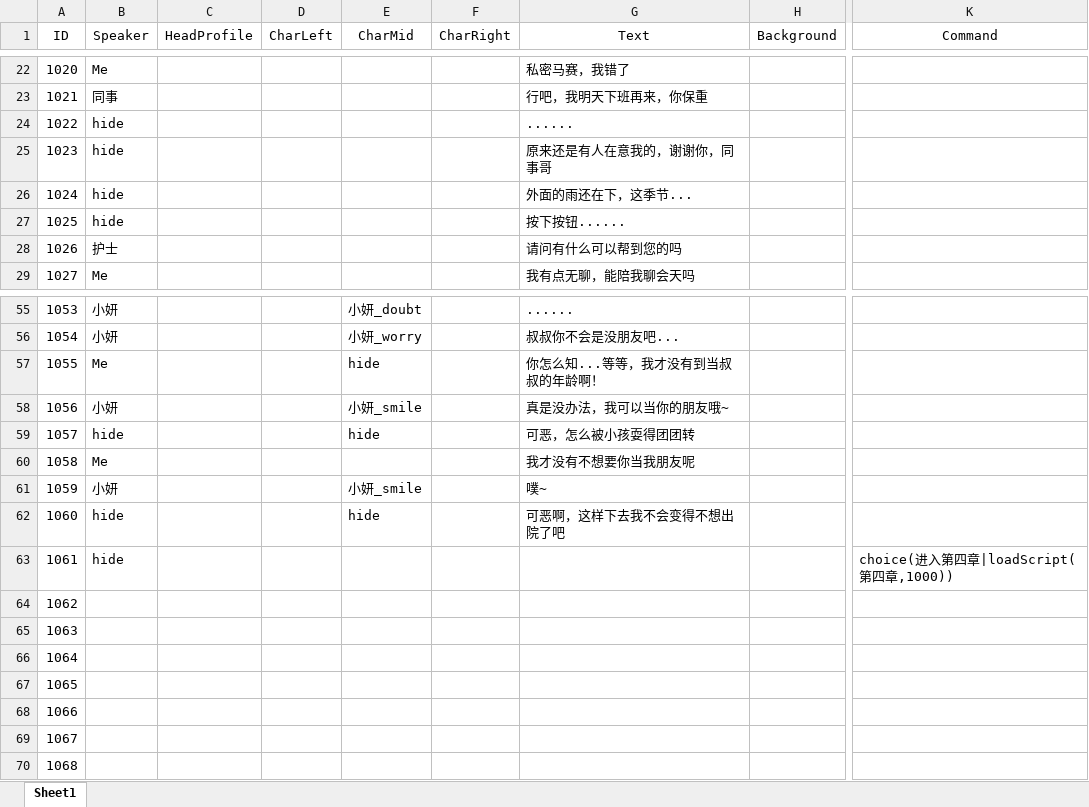
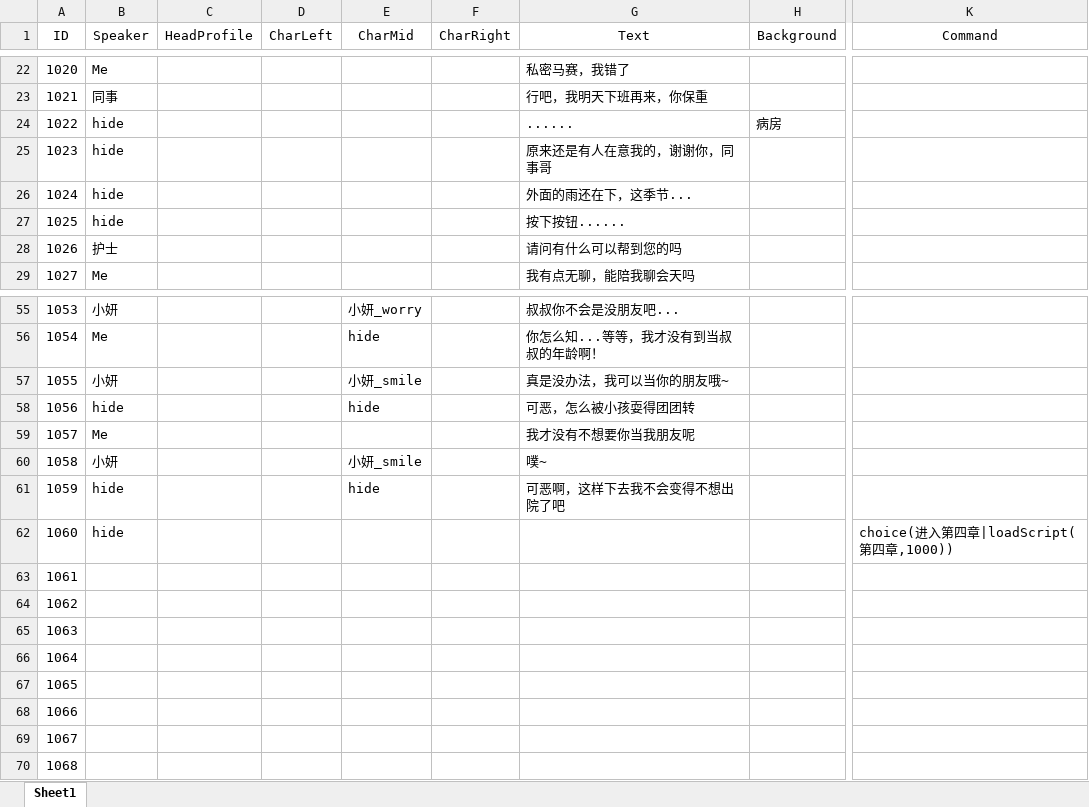
Before and after one commit to 1256073/SZU-Final-Project, an Excel workbook: gal/Assets/Resources/VNovelizerRes/ExcelVNScripts/第三章.xlsx, sheet Sheet1, drawn as a sheet; only a part is shown, gaps mark what is left out; values as stored, in another font and other column widths than the file's, no borders; the diff covers the shown part only; the diff names each change by its address in the sheet, - before the commit and + after, or states it on an @@ line.

```diff
--- a/gal/Assets/Resources/VNovelizerRes/ExcelVNScripts/第三章.xlsx (sheet Sheet1)
+++ b/gal/Assets/Resources/VNovelizerRes/ExcelVNScripts/第三章.xlsx (sheet Sheet1)
-H24 (Background): (empty)
+H24 (Background): 病房
-E55 (CharMid): 小妍_doubt
+E55 (CharMid): 小妍_worry
-G55 (Text): ......
+G55 (Text): 叔叔你不会是没朋友吧...
-B56 (Speaker): 小妍
+B56 (Speaker): Me
-E56 (CharMid): 小妍_worry
+E56 (CharMid): hide
-G56 (Text): 叔叔你不会是没朋友吧...
+G56 (Text): 你怎么知...等等，我才没有到当叔叔的年龄啊！
-B57 (Speaker): Me
+B57 (Speaker): 小妍
-E57 (CharMid): hide
+E57 (CharMid): 小妍_smile
-G57 (Text): 你怎么知...等等，我才没有到当叔叔的年龄啊！
+G57 (Text): 真是没办法，我可以当你的朋友哦~
-B58 (Speaker): 小妍
+B58 (Speaker): hide
-E58 (CharMid): 小妍_smile
+E58 (CharMid): hide
-G58 (Text): 真是没办法，我可以当你的朋友哦~
+G58 (Text): 可恶，怎么被小孩耍得团团转
-B59 (Speaker): hide
+B59 (Speaker): Me
-E59 (CharMid): hide
+E59 (CharMid): (empty)
-G59 (Text): 可恶，怎么被小孩耍得团团转
+G59 (Text): 我才没有不想要你当我朋友呢
-B60 (Speaker): Me
+B60 (Speaker): 小妍
-E60 (CharMid): (empty)
+E60 (CharMid): 小妍_smile
-G60 (Text): 我才没有不想要你当我朋友呢
+G60 (Text): 噗~
-B61 (Speaker): 小妍
+B61 (Speaker): hide
-E61 (CharMid): 小妍_smile
+E61 (CharMid): hide
-G61 (Text): 噗~
+G61 (Text): 可恶啊，这样下去我不会变得不想出院了吧
-E62 (CharMid): hide
+E62 (CharMid): (empty)
-G62 (Text): 可恶啊，这样下去我不会变得不想出院了吧
+G62 (Text): (empty)
-K62 (Command): (empty)
+K62 (Command): choice(进入第四章|loadScript(第四章,1000))
-B63 (Speaker): hide
+B63 (Speaker): (empty)
-K63 (Command): choice(进入第四章|loadScript(第四章,1000))
+K63 (Command): (empty)
```
Also changed, not shown: 40 edited cells elsewhere in this sheet, gal/Assets/Resources/VNovelizerRes/ExcelVNScripts/第一章.xlsx, gal/Assets/Resources/VNovelizerRes/ExcelVNScripts/第七章.xlsx, 50 other files.
